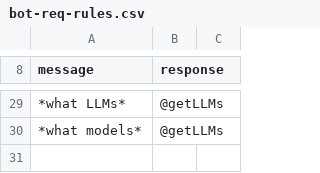
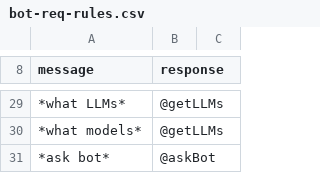
Before and after one commit to dngoins/owlmind, a CSV file: rules/bot-req-rules.csv, drawn as a sheet; only a part is shown, gaps mark what is left out.

```diff
--- a/rules/bot-req-rules.csv
+++ b/rules/bot-req-rules.csv
@@ -30 +30,2 @@ message,response
 *what models*, @getLLMs
+*ask bot*, @askBot
```
Also changed, not shown: 4 other files.
